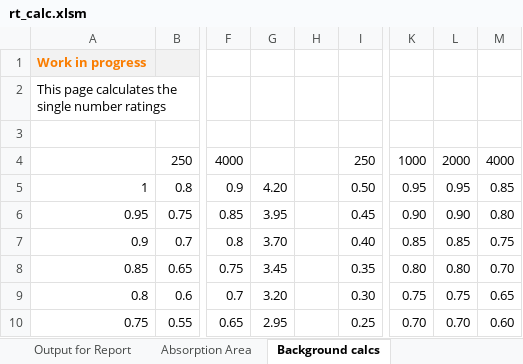
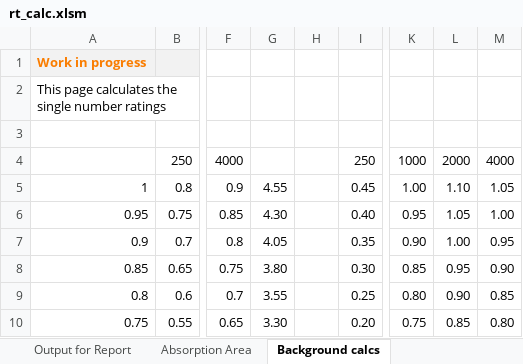
Before and after one commit to Mayneman/JSKReverbUI, an Excel workbook: ReportFiles/rt_calc.xlsm, sheet Background calcs, drawn as a sheet; only a part is shown, gaps mark what is left out; values as stored, in another font and other column widths than the file's, no borders; the diff covers the shown part only; the diff names each change by its address in the sheet, - before the commit and + after, or states it on an @@ line.

```diff
--- a/ReportFiles/rt_calc.xlsm (sheet Background calcs)
+++ b/ReportFiles/rt_calc.xlsm (sheet Background calcs)
-G5: 4.20
+G5: 4.55
-I5: 0.50
+I5: 0.45
-K5: 0.95
+K5: 1.00
-L5: 0.95
+L5: 1.10
-M5: 0.85
+M5: 1.05
-G6: 3.95
+G6: 4.30
-I6: 0.45
+I6: 0.40
-K6: 0.90
+K6: 0.95
-L6: 0.90
+L6: 1.05
-M6: 0.80
+M6: 1.00
-G7: 3.70
+G7: 4.05
-I7: 0.40
+I7: 0.35
-K7: 0.85
+K7: 0.90
-L7: 0.85
+L7: 1.00
-M7: 0.75
+M7: 0.95
-G8: 3.45
+G8: 3.80
-I8: 0.35
+I8: 0.30
-K8: 0.80
+K8: 0.85
-L8: 0.80
+L8: 0.95
-M8: 0.70
+M8: 0.90
-G9: 3.20
+G9: 3.55
-I9: 0.30
+I9: 0.25
-K9: 0.75
+K9: 0.80
-L9: 0.75
+L9: 0.90
-M9: 0.65
+M9: 0.85
-G10: 2.95
+G10: 3.30
-I10: 0.25
+I10: 0.20
-K10: 0.70
+K10: 0.75
-L10: 0.70
+L10: 0.85
-M10: 0.60
+M10: 0.80
```
Also changed, not shown: 40 edited cells elsewhere in this sheet, sheet T1 Empty Room, sheet Initial Parameters, sheet Output for Report, sheet Absorption Area, charts or pictures, 2 other files.
